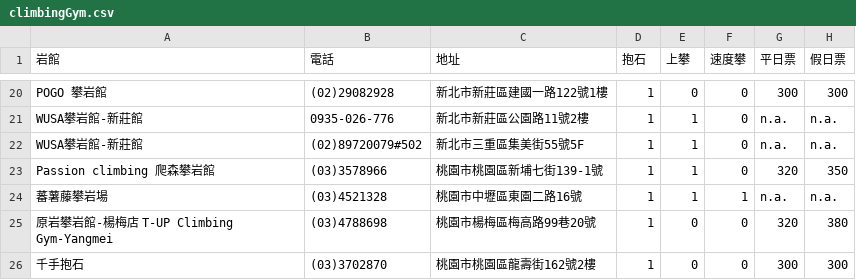
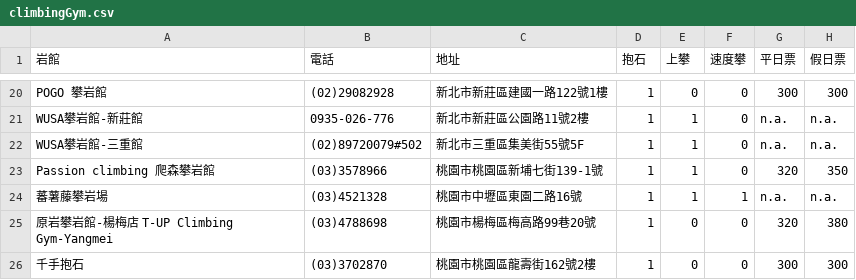
Before and after one commit to Droidtown/LokiHub, a CSV file: rockClimbingBot/data/climbingGym.csv, drawn as a sheet; only a part is shown, gaps mark what is left out; the diff names each change by its address in the sheet, - before the commit and + after, or states it on an @@ line.

```diff
--- a/rockClimbingBot/data/climbingGym.csv
+++ b/rockClimbingBot/data/climbingGym.csv
-A22 (岩館): WUSA攀岩館-新莊館
+A22 (岩館): WUSA攀岩館-三重館
```
Also changed, not shown: 16 other files.
